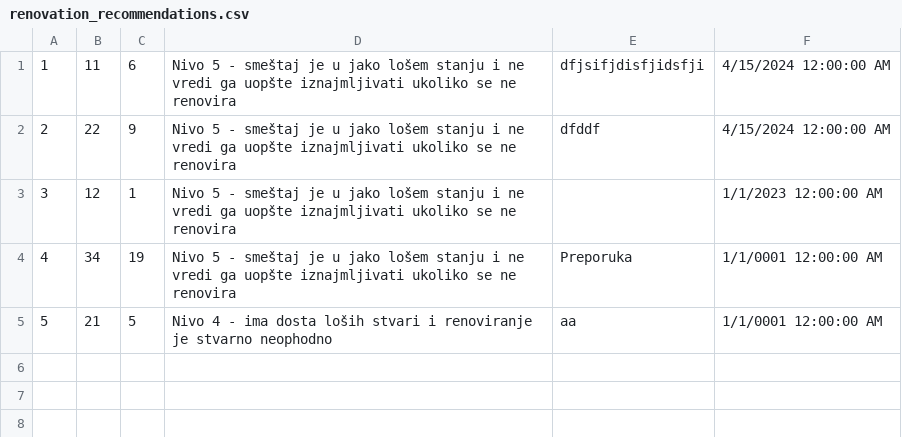
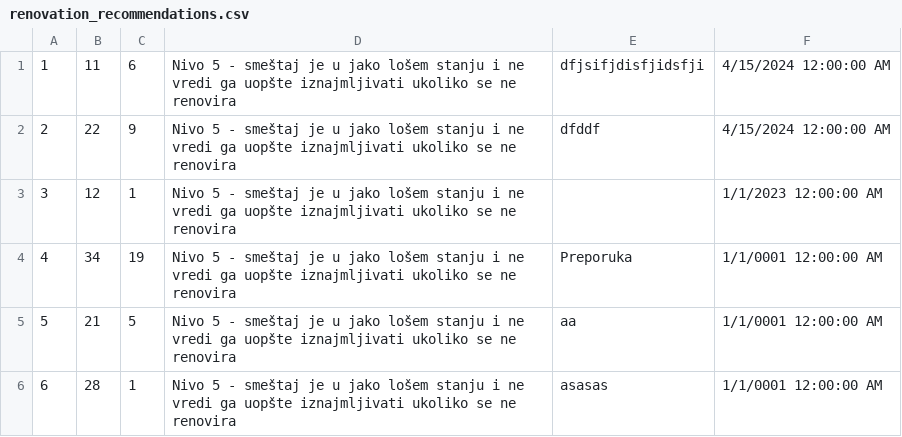
Before and after one commit to katarinap02/booking-application, a CSV file: Resources/Data/renovation_recommendations.csv, drawn as a sheet.

```diff
--- a/Resources/Data/renovation_recommendations.csv
+++ b/Resources/Data/renovation_recommendations.csv
@@ -4,2 +4,3 @@
 4|34|19|Nivo 5 - smeštaj je u jako lošem stanju i ne vredi ga uopšte iznajmljivati ukoliko se ne renovira|Preporuka|1/1/0001 12:00:00 AM
-5|21|5|Nivo 4 - ima dosta loših stvari i renoviranje je stvarno neophodno|aa|1/1/0001 12:00:00 AM
+5|21|5|Nivo 5 - smeštaj je u jako lošem stanju i ne vredi ga uopšte iznajmljivati ukoliko se ne renovira|aa|1/1/0001 12:00:00 AM
+6|28|1|Nivo 5 - smeštaj je u jako lošem stanju i ne vredi ga uopšte iznajmljivati ukoliko se ne renovira|asasas|1/1/0001 12:00:00 AM
```
Also changed, not shown: Resources/Data/accommodation_rate.csv, Resources/Data/accommodation_reservations.csv, 14 other files.
